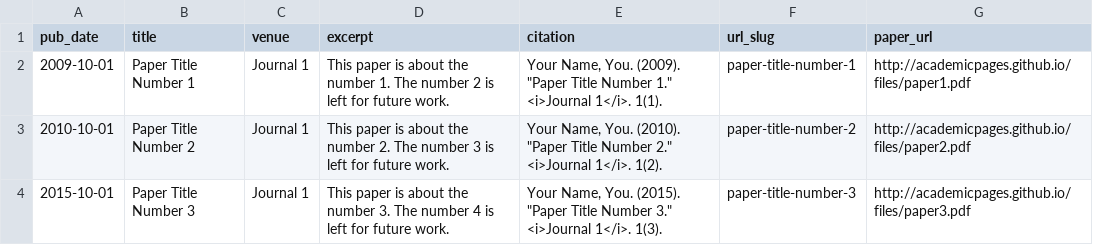
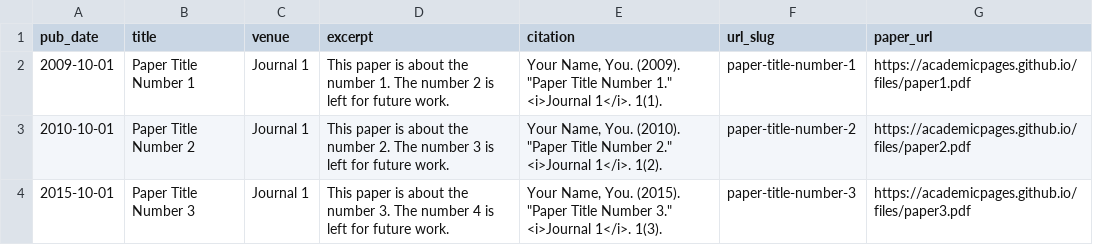
Before and after one commit to akashsky1994/akashsky1994.github.io, a TSV file: markdown_generator/publications.tsv, drawn as a sheet.

Commit message:
feat: updating to https

```diff
--- a/markdown_generator/publications.tsv
+++ b/markdown_generator/publications.tsv
@@ -1,4 +1,4 @@
 pub_date	title	venue	excerpt	citation	url_slug	paper_url
-2009-10-01	Paper Title Number 1	Journal 1	This paper is about the number 1. The number 2 is left for future work.	Your Name, You. (2009). "Paper Title Number 1." <i>Journal 1</i>. 1(1).	paper-title-number-1	http://academicpages.github.io/files/paper1.pdf
-2010-10-01	Paper Title Number 2	Journal 1	This paper is about the number 2. The number 3 is left for future work.	Your Name, You. (2010). "Paper Title Number 2." <i>Journal 1</i>. 1(2).	paper-title-number-2	http://academicpages.github.io/files/paper2.pdf
-2015-10-01	Paper Title Number 3	Journal 1	This paper is about the number 3. The number 4 is left for future work.	Your Name, You. (2015). "Paper Title Number 3." <i>Journal 1</i>. 1(3).	paper-title-number-3	http://academicpages.github.io/files/paper3.pdf
+2009-10-01	Paper Title Number 1	Journal 1	This paper is about the number 1. The number 2 is left for future work.	Your Name, You. (2009). "Paper Title Number 1." <i>Journal 1</i>. 1(1).	paper-title-number-1	https://academicpages.github.io/files/paper1.pdf
+2010-10-01	Paper Title Number 2	Journal 1	This paper is about the number 2. The number 3 is left for future work.	Your Name, You. (2010). "Paper Title Number 2." <i>Journal 1</i>. 1(2).	paper-title-number-2	https://academicpages.github.io/files/paper2.pdf
+2015-10-01	Paper Title Number 3	Journal 1	This paper is about the number 3. The number 4 is left for future work.	Your Name, You. (2015). "Paper Title Number 3." <i>Journal 1</i>. 1(3).	paper-title-number-3	https://academicpages.github.io/files/paper3.pdf
```
Also changed, not shown: markdown_generator/talks.tsv, 55 other files.
